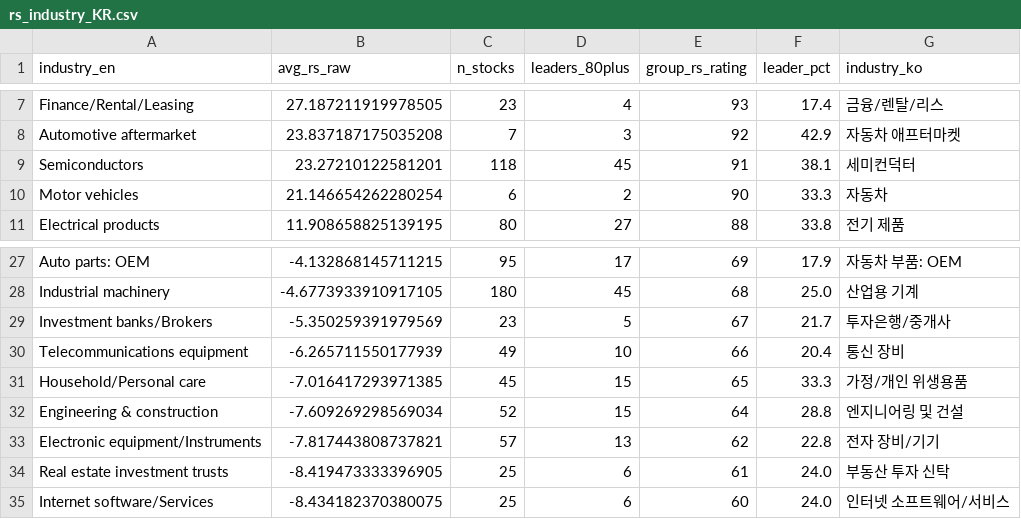
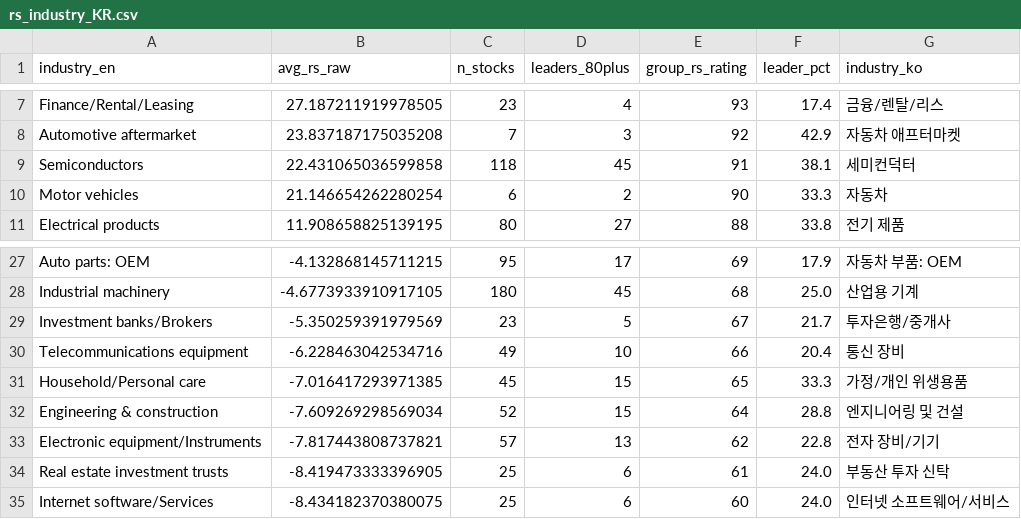
Before and after one commit to RacingRabbit/korea_rs_rating, a CSV file: docs/rs_industry_KR.csv, drawn as a sheet; only a part is shown, gaps mark what is left out.

```diff
--- a/docs/rs_industry_KR.csv
+++ b/docs/rs_industry_KR.csv
@@ -8,3 +8,3 @@ Finance/Rental/Leasing,27.187211919978505,23,4,93,17.4,금융/렌탈/리스
 Automotive aftermarket,23.837187175035208,7,3,92,42.9,자동차 애프터마켓
-Semiconductors,23.27210122581201,118,45,91,38.1,세미컨덕터
+Semiconductors,22.431065036599858,118,45,91,38.1,세미컨덕터
 Motor vehicles,21.146654262280254,6,2,90,33.3,자동차
@@ -29,3 +29,3 @@ Industrial machinery,-4.6773933910917105,180,45,68,25.0,산업용 기계
 Investment banks/Brokers,-5.350259391979569,23,5,67,21.7,투자은행/중개사
-Telecommunications equipment,-6.265711550177939,49,10,66,20.4,통신 장비
+Telecommunications equipment,-6.228463042534716,49,10,66,20.4,통신 장비
 Household/Personal care,-7.016417293971385,45,15,65,33.3,가정/개인 위생용품
```
Also changed, not shown: docs/rs_ratingsKR.csv, 3 other files.
